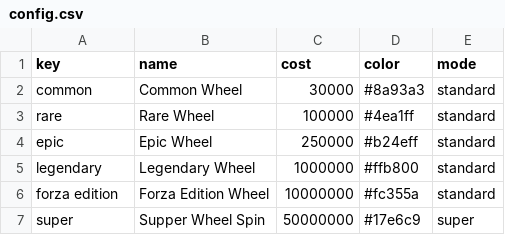
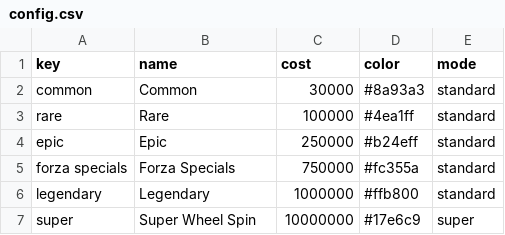
Before and after one commit to LawrenceParker/byLawrence, a CSV file: fh-wheel/data/config.csv, drawn as a sheet.

Commit message:
Update config.csv

```diff
--- a/fh-wheel/data/config.csv
+++ b/fh-wheel/data/config.csv
@@ -1,7 +1,7 @@
 key,name,cost,color,mode
-common,Common Wheel,30000,#8a93a3,standard
-rare,Rare Wheel,100000,#4ea1ff,standard
-epic,Epic Wheel,250000,#b24eff,standard
-legendary,Legendary Wheel,1000000,#ffb800,standard
-forza edition,Forza Edition Wheel,10000000,#fc355a,standard
-super,Supper Wheel Spin,50000000,#17e6c9,super
+common,Common,30000,#8a93a3,standard
+rare,Rare,100000,#4ea1ff,standard
+epic,Epic,250000,#b24eff,standard
+forza specials,Forza Specials,750000,#fc355a,standard
+legendary,Legendary,1000000,#ffb800,standard
+super,Super Wheel Spin,10000000,#17e6c9,super
```
